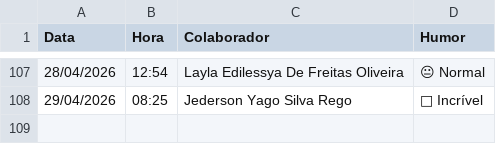
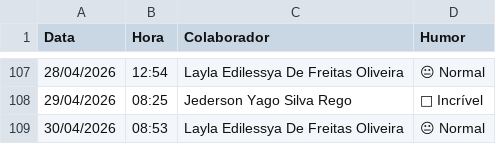
Before and after one commit to krepss/brisanet-dashboard, a CSV file: humor_diario.csv, drawn as a sheet; only a part is shown, gaps mark what is left out; the diff names each change by its address in the sheet, - before the commit and + after, or states it on an @@ line.

```diff
--- a/humor_diario.csv
+++ b/humor_diario.csv
+row 109: 30/04/2026 | 08:53 | Layla Edilessya De Freitas Oliveira | 😐 Normal
```
